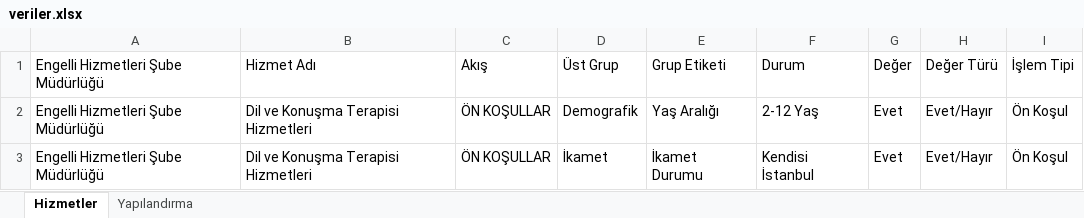
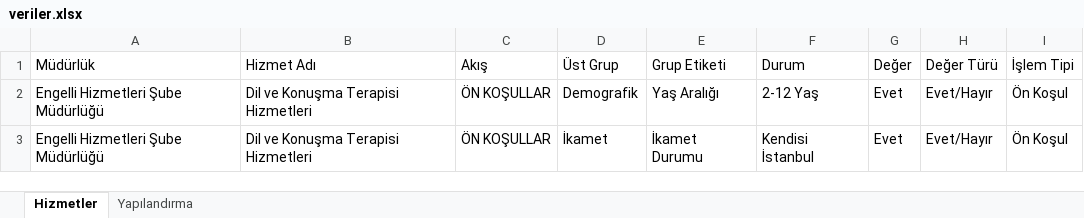
Before and after one commit to furkanaydin94/kriterler, an Excel workbook: veriler.xlsx, sheet Hizmetler, drawn as a sheet; only a part is shown; values as stored, in another font and other column widths than the file's, no borders; the diff names each change by its address in the sheet, - before the commit and + after, or states it on an @@ line.

Commit message:
Add files via upload

```diff
--- a/veriler.xlsx (sheet Hizmetler)
+++ b/veriler.xlsx (sheet Hizmetler)
-A1: Engelli Hizmetleri Şube Müdürlüğü
+A1: Müdürlük
```
